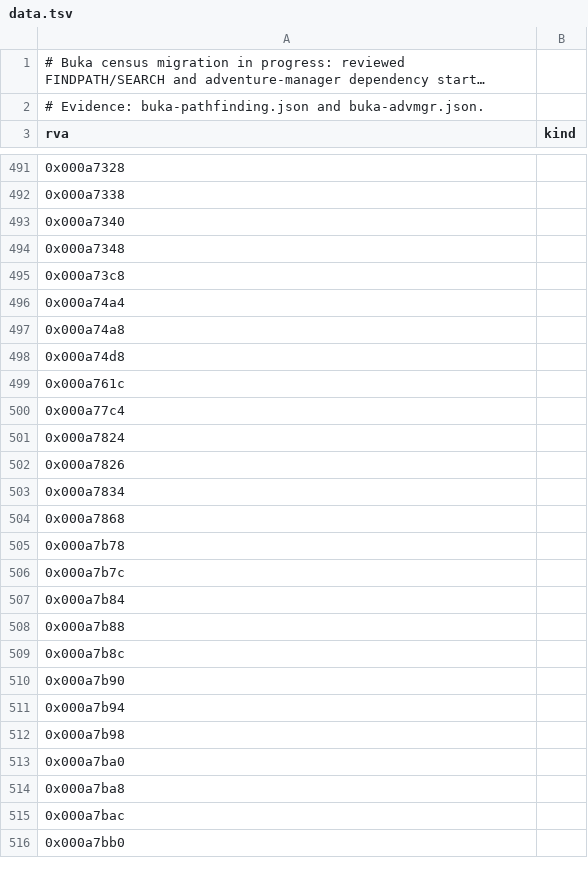
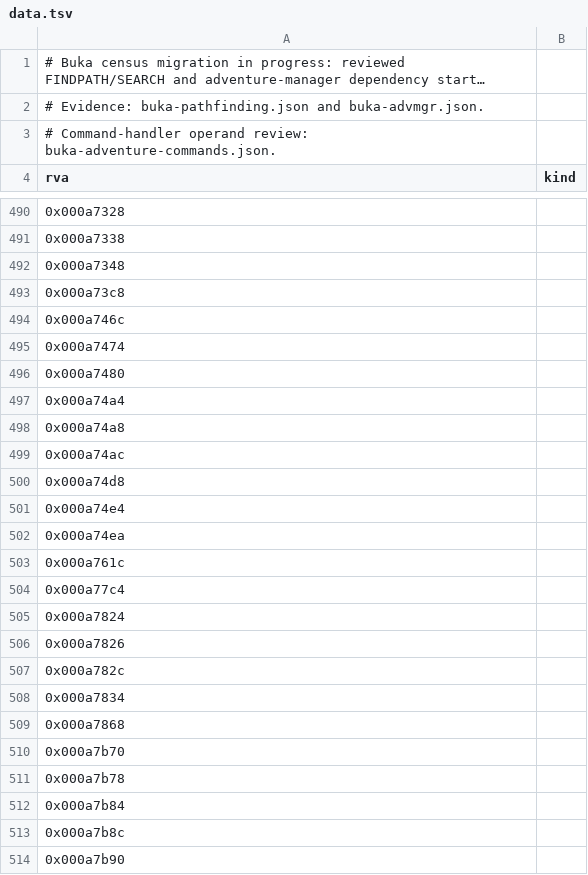
Before and after one commit to sushi-shi/homm1-decomp, a TSV file: config/retail/data.tsv, drawn as a sheet; only a part is shown, gaps mark what is left out; the shorter side is filled out with more unchanged rows; long unchanged cells end in …; removed rows and columns are numbered as before the commit, all else as after; the diff covers the shown part only; the diff names each change by its address in the sheet, - before the commit and + after, or states it on an @@ line.

```diff
--- a/config/retail/data.tsv
+++ b/config/retail/data.tsv
+row 3: # Command-handler operand review: buka-adventure-commands.json.
-row 493: 0x000a7340
+row 494: 0x000a746c
+row 495: 0x000a7474
+row 496: 0x000a7480
+row 499: 0x000a74ac
+row 501: 0x000a74e4
+row 502: 0x000a74ea
+row 507: 0x000a782c
+row 510: 0x000a7b70
-row 506: 0x000a7b7c
-row 508: 0x000a7b88
```
Also changed, not shown: 13 added rows and 18 removed rows elsewhere in this file, config/retail/buka-localization.tsv, 12 other files.
